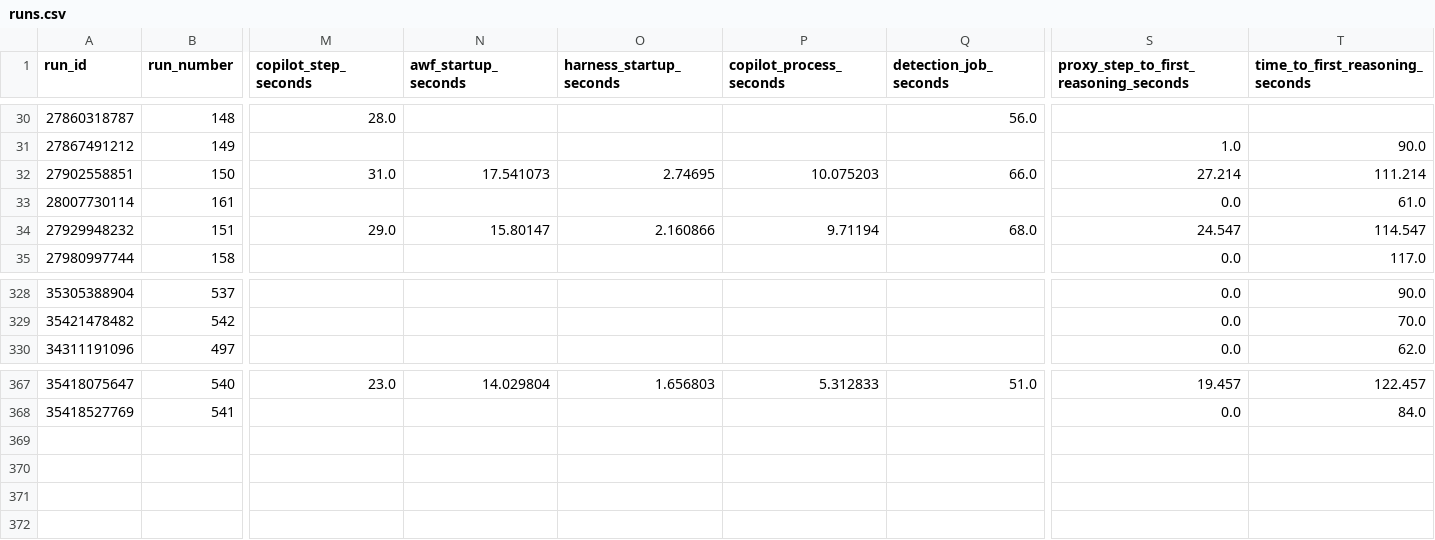
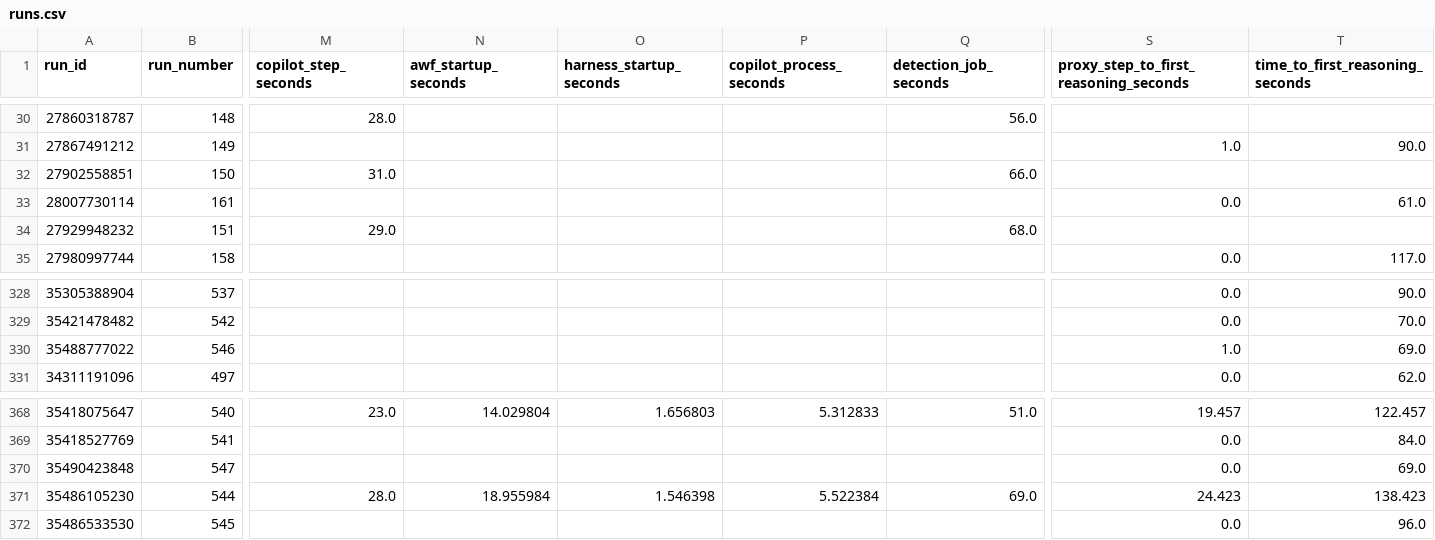
Before and after one commit to githubnext/gh-aw-test, a CSV file: workflow-history-report/runs.csv, drawn as a sheet; only a part is shown, gaps mark what is left out; rows hold the shown columns only; the diff names each change by its address in the sheet, - before the commit and + after, or states it on an @@ line.

```diff
--- a/workflow-history-report/runs.csv
+++ b/workflow-history-report/runs.csv
-N32 (awf_startup_seconds): 17.541073
+N32 (awf_startup_seconds): (empty)
-O32 (harness_startup_seconds): 2.74695
+O32 (harness_startup_seconds): (empty)
-P32 (copilot_process_seconds): 10.075203
+P32 (copilot_process_seconds): (empty)
-S32: 27.214
+S32: (empty)
-T32 (time_to_first_reasoning_seconds): 111.214
+T32 (time_to_first_reasoning_seconds): (empty)
-N34 (awf_startup_seconds): 15.80147
+N34 (awf_startup_seconds): (empty)
-O34 (harness_startup_seconds): 2.160866
+O34 (harness_startup_seconds): (empty)
-P34 (copilot_process_seconds): 9.71194
+P34 (copilot_process_seconds): (empty)
-S34: 24.547
+S34: (empty)
-T34 (time_to_first_reasoning_seconds): 114.547
+T34 (time_to_first_reasoning_seconds): (empty)
+row 330: 35488777022 | 546 |  |  |  |  |  | 1.0 | 69.0
+row 370: 35490423848 | 547 |  |  |  |  |  | 0.0 | 69.0
+row 371: 35486105230 | 544 | 28.0 | 18.955984 | 1.546398 | 5.522384 | 69.0 | 24.423 | 138.423
+row 372: 35486533530 | 545 |  |  |  |  |  | 0.0 | 96.0
```
Also changed, not shown: 20 other files.
